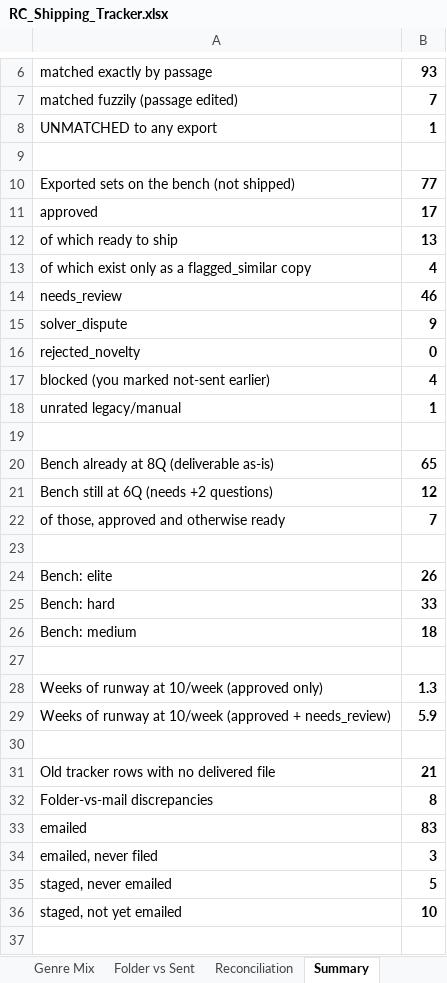
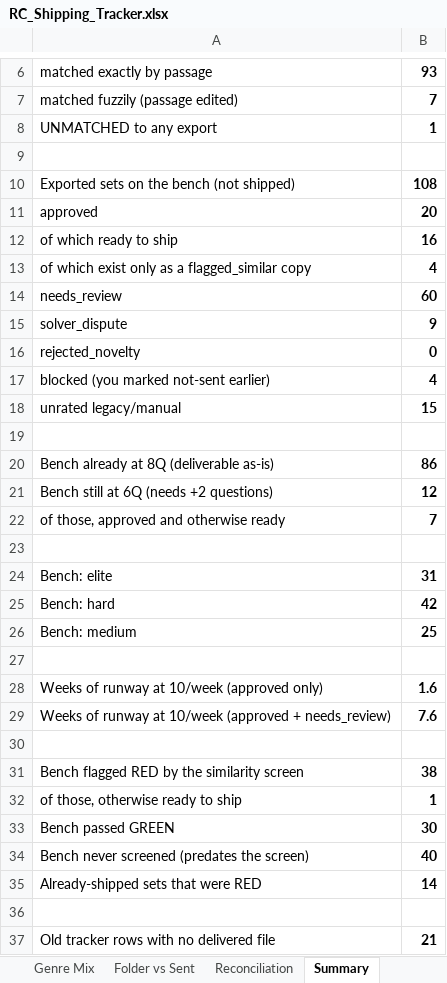
Before and after one commit to Crescent-1/RC_Engine, an Excel workbook: RC_Shipping_Tracker.xlsx, sheet Summary, drawn as a sheet; only a part is shown, gaps mark what is left out; the shorter side is filled out with more unchanged rows; values as stored, in another font and other column widths than the file's, no borders; the diff names each change by its address in the sheet, - before the commit and + after, or states it on an @@ line.

```diff
--- a/RC_Shipping_Tracker.xlsx (sheet Summary)
+++ b/RC_Shipping_Tracker.xlsx (sheet Summary)
-B10: 77
+B10: 108
-B11: 17
+B11: 20
-B12: 13
+B12: 16
-B14: 46
+B14: 60
-B18: 1
+B18: 15
-B20: 65
+B20: 86
-B24: 26
+B24: 31
-B25: 33
+B25: 42
-B26: 18
+B26: 25
-B28: 1.3
+B28: 1.6
-B29: 5.9
+B29: 7.6
+row 30: (empty)
+row 31: Bench flagged RED by the similarity screen | 38
+row 32: of those, otherwise ready to ship | 1
+row 33: Bench passed GREEN | 30
+row 34: Bench never screened (predates the screen) | 40
+row 35: Already-shipped sets that were RED | 14
```
Also changed, not shown: sheet Available, sheet Genre Mix, sheet Shipped, 2 other files.
